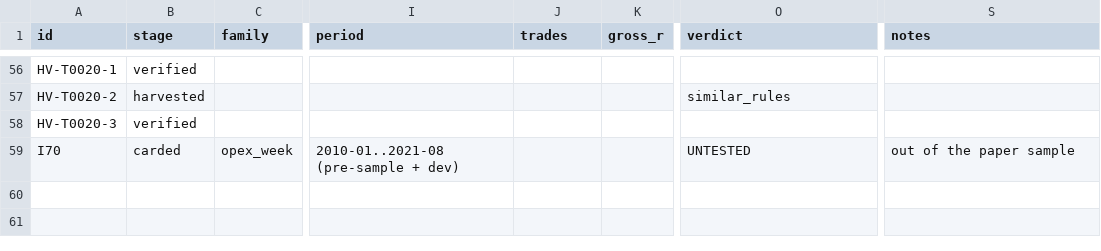
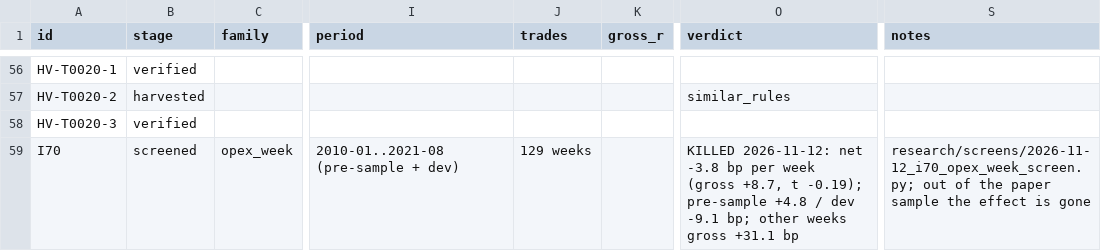
Before and after one commit to hslu-jwn/claude-backtester_V2, a CSV file: research/ledger.csv, drawn as a sheet; only a part is shown, gaps mark what is left out; the diff names each change by its address in the sheet, - before the commit and + after, or states it on an @@ line.

```diff
--- a/research/ledger.csv
+++ b/research/ledger.csv
-B59 (stage): carded
+B59 (stage): screened
-J59 (trades): (empty)
+J59 (trades): 129 weeks
-O59 (verdict): UNTESTED
+O59 (verdict): KILLED 2026-11-12: net -3.8 bp per week (gross +8.7, t -0.19); pre-sample +4.8 / dev -9.1 bp; other weeks gross +31.1 bp
-S59 (notes): out of the paper sample
+S59 (notes): research/screens/2026-11-12_i70_opex_week_screen.py; out of the paper sample the effect is gone
```
Also changed, not shown: 4 other files.
